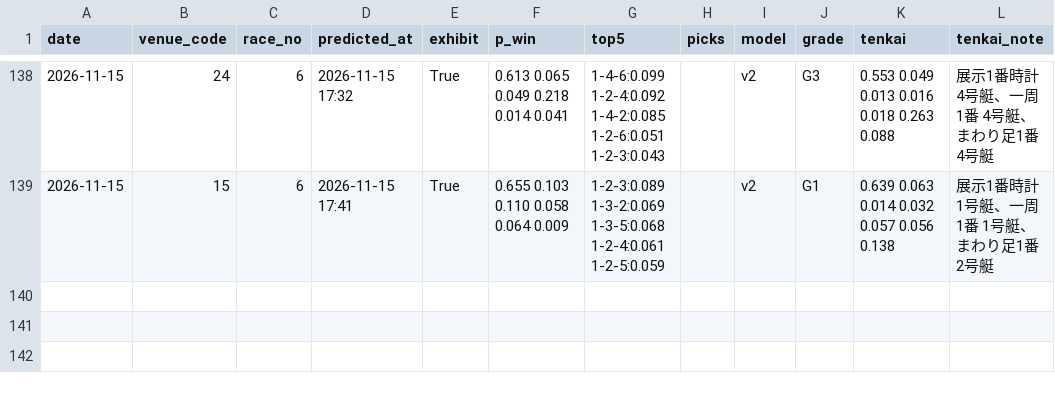
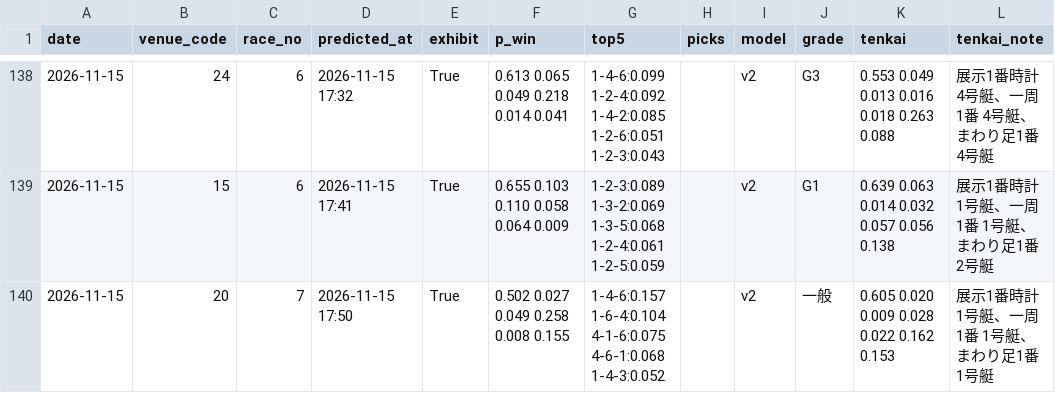
Before and after one commit to yadon-code/yoso-ai, a CSV file: data/predictions/live_20261115.csv, drawn as a sheet; only a part is shown, gaps mark what is left out.

```diff
--- a/data/predictions/live_20261115.csv
+++ b/data/predictions/live_20261115.csv
@@ -139 +139,2 @@ date,venue_code,race_no,predicted_at,exhibit,p_win,top5,picks,model,grade,tenkai
 2026-11-15,15,6,2026-11-15 17:41,True,0.655 0.103 0.110 0.058 0.064 0.009,1-2-3:0.089 1-3-2:0.069 1-3-5:0.068 1-2-4:0.061 1-2-5:0.059,,v2,G1,0.639 0.063 0.014 0.032 0.057 0.056 0.138,展示1番時計 1号艇、一周1番 1号艇、まわり足1番 2号艇
+2026-11-15,20,7,2026-11-15 17:50,True,0.502 0.027 0.049 0.258 0.008 0.155,1-4-6:0.157 1-6-4:0.104 4-1-6:0.075 4-6-1:0.068 1-4-3:0.052,,v2,一般,0.605 0.020 0.009 0.028 0.022 0.162 0.153,展示1番時計 1号艇、一周1番 1号艇、まわり足1番 1号艇
```
Also changed, not shown: data/odds_pre/pre_20261115.csv, data/paper/results_live.csv, 2 other files.
